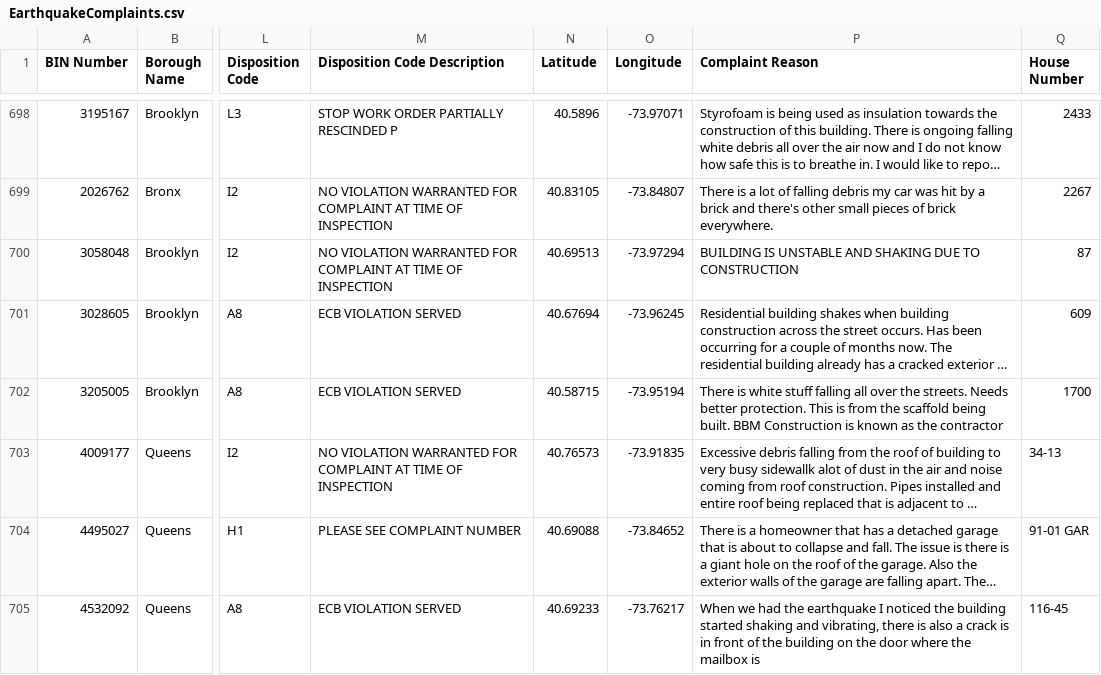
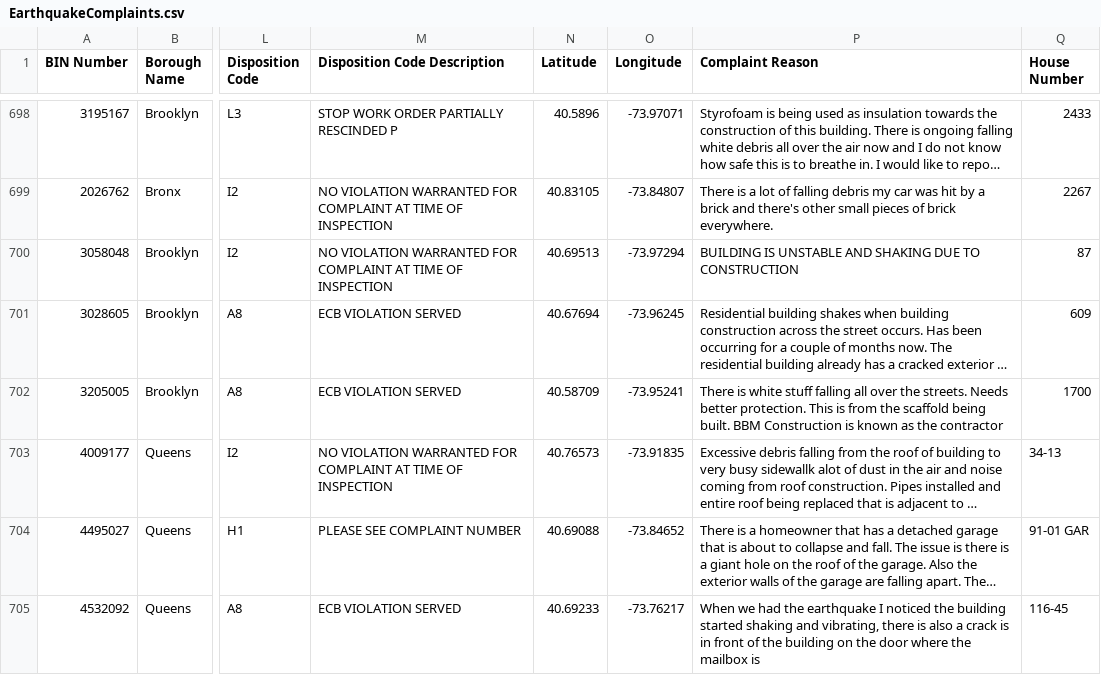
Before and after one commit to NYCDOB/EarthquakeComplaints, a CSV file: data/EarthquakeComplaints.csv, drawn as a sheet; only a part is shown, gaps mark what is left out; long unchanged cells end in …; the diff covers the shown part only; the diff names each change by its address in the sheet, - before the commit and + after, or states it on an @@ line.

```diff
--- a/data/EarthquakeComplaints.csv
+++ b/data/EarthquakeComplaints.csv
-N702 (Latitude): 40.58715
+N702 (Latitude): 40.58709
-O702 (Longitude): -73.95194
+O702 (Longitude): -73.95241
```
Also changed, not shown: 8 added rows, 1 removed row and 23 edited cells elsewhere in this file.
